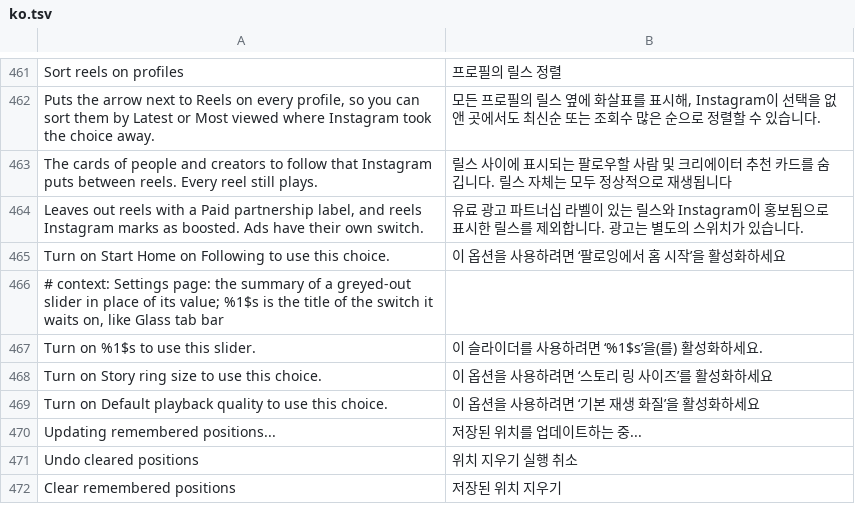
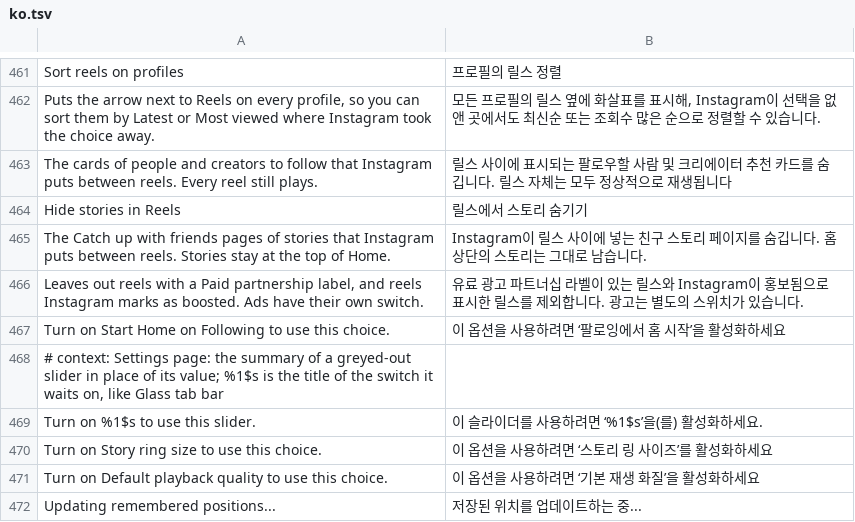
Before and after one commit to SysAdminDoc/HushGram, a TSV file: extensions/shared/library/src/main/l10n/ko.tsv, drawn as a sheet; only a part is shown, gaps mark what is left out; the shorter side is filled out with more unchanged rows.

```diff
--- a/extensions/shared/library/src/main/l10n/ko.tsv
+++ b/extensions/shared/library/src/main/l10n/ko.tsv
@@ -463,2 +463,4 @@ Puts the arrow next to Reels on every profile, so you can sort them by Latest or
 The cards of people and creators to follow that Instagram puts between reels. Every reel still plays.	릴스 사이에 표시되는 팔로우할 사람 및 크리에이터 추천 카드를 숨깁니다. 릴스 자체는 모두 정상적으로 재생됩니다
+Hide stories in Reels	릴스에서 스토리 숨기기
+The Catch up with friends pages of stories that Instagram puts between reels. Stories stay at the top of Home.	Instagram이 릴스 사이에 넣는 친구 스토리 페이지를 숨깁니다. 홈 상단의 스토리는 그대로 남습니다.
 Leaves out reels with a Paid partnership label, and reels Instagram marks as boosted. Ads have their own switch.	유료 광고 파트너십 라벨이 있는 릴스와 Instagram이 홍보됨으로 표시한 릴스를 제외합니다. 광고는 별도의 스위치가 있습니다.
```
Also changed, not shown: extensions/shared/library/src/main/l10n/de.tsv, extensions/shared/library/src/main/l10n/pt-rBR.tsv, 20 other files.
